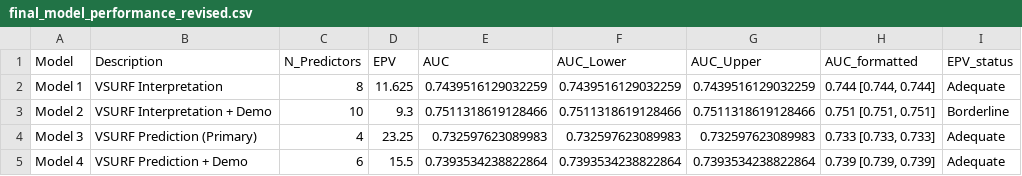
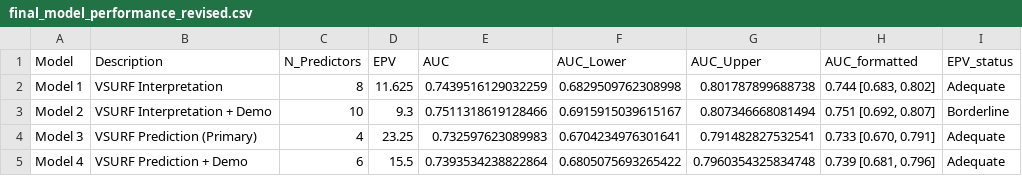
Before and after one commit to POCouture64/Thesis, a CSV file: final_model_performance_revised.csv, drawn as a sheet.

```diff
--- a/final_model_performance_revised.csv
+++ b/final_model_performance_revised.csv
@@ -1,5 +1,5 @@
 Model,Description,N_Predictors,EPV,AUC,AUC_Lower,AUC_Upper,AUC_formatted,EPV_status
-Model 1,VSURF Interpretation,8,11.625,0.7439516129032259,0.7439516129032259,0.7439516129032259,"0.744 [0.744, 0.744]",Adequate
-Model 2,VSURF Interpretation + Demo,10,9.3,0.7511318619128466,0.7511318619128466,0.7511318619128466,"0.751 [0.751, 0.751]",Borderline
-Model 3,VSURF Prediction (Primary),4,23.25,0.732597623089983,0.732597623089983,0.732597623089983,"0.733 [0.733, 0.733]",Adequate
-Model 4,VSURF Prediction + Demo,6,15.5,0.7393534238822864,0.7393534238822864,0.7393534238822864,"0.739 [0.739, 0.739]",Adequate
+Model 1,VSURF Interpretation,8,11.625,0.7439516129032259,0.6829509762308998,0.801787899688738,"0.744 [0.683, 0.802]",Adequate
+Model 2,VSURF Interpretation + Demo,10,9.3,0.7511318619128466,0.6915915039615167,0.807346668081494,"0.751 [0.692, 0.807]",Borderline
+Model 3,VSURF Prediction (Primary),4,23.25,0.732597623089983,0.6704234976301641,0.791482827532541,"0.733 [0.670, 0.791]",Adequate
+Model 4,VSURF Prediction + Demo,6,15.5,0.7393534238822864,0.6805075693265422,0.7960354325834748,"0.739 [0.681, 0.796]",Adequate
```
Also changed, not shown: cv_imputed_by_imputation_revised.csv, cv_imputed_fold_summary_revised.csv, 4 other files.
